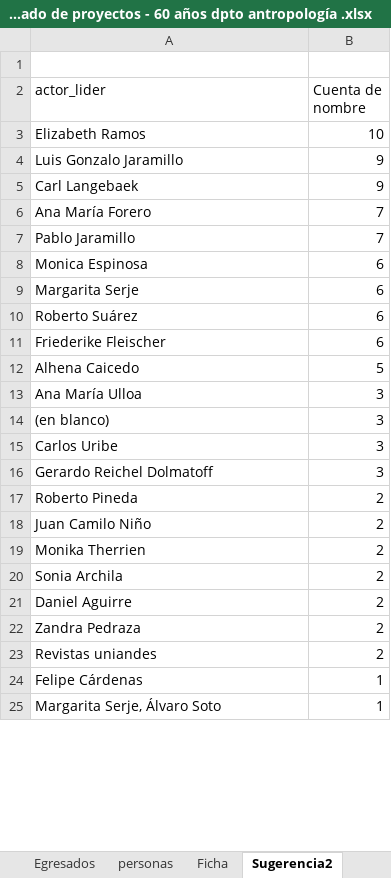
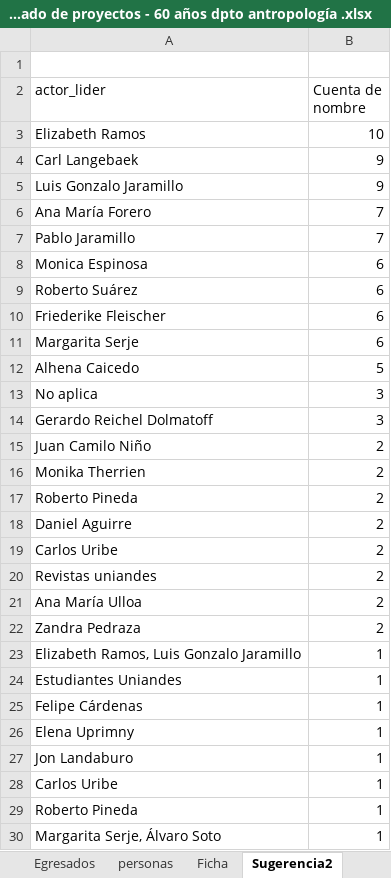
Before and after one commit to enflujo/enflujo-haciendocaminos, an Excel workbook: procesador/datos/Listado de proyectos - 60 años dpto antropología .xlsx, sheet Sugerencia2, drawn as a sheet; only a part is shown; values as stored, in another font and other column widths than the file's, no borders; charts and pictures not drawn; removed rows and columns are numbered as before the commit, all else as after; the diff covers the shown part only; the diff names each change by its address in the sheet, - before the commit and + after, or states it on an @@ line.

```diff
--- a/procesador/datos/Listado de proyectos - 60 años dpto antropología .xlsx (sheet Sugerencia2)
+++ b/procesador/datos/Listado de proyectos - 60 años dpto antropología .xlsx (sheet Sugerencia2)
@@ row 5 moved to row 4: Carl Langebaek @@
@@ row 9 moved to row 11: Margarita Serje @@
-row 13: Ana María Ulloa | 3
-A13 (actor_lider): (en blanco)
+A13 (actor_lider): No aplica
-row 15: Carlos Uribe | 3
-row 17: Roberto Pineda | 2
-A17 (actor_lider): Sonia Archila
+A17 (actor_lider): Roberto Pineda
+row 19: Carlos Uribe | 2
@@ row 23 moved to row 20: Revistas uniandes @@
+row 21: Ana María Ulloa | 2
@@ row 33 moved to row 23: Elizabeth Ramos, Luis Gonzalo Jaramillo @@
+row 24: Estudiantes Uniandes | 1
@@ row 31 moved to row 26: Elena Uprimny @@
+row 27: Jon Landaburo | 1
@@ row 32 moved to row 28: Carlos Uribe @@
@@ row 36 moved to row 29: Roberto Pineda @@
```
Also changed, not shown: 2 removed rows, 2 moved rows and 3 edited cells elsewhere in this sheet, sheet Proyectos, sheet lugares, charts or pictures, 14 other files.
